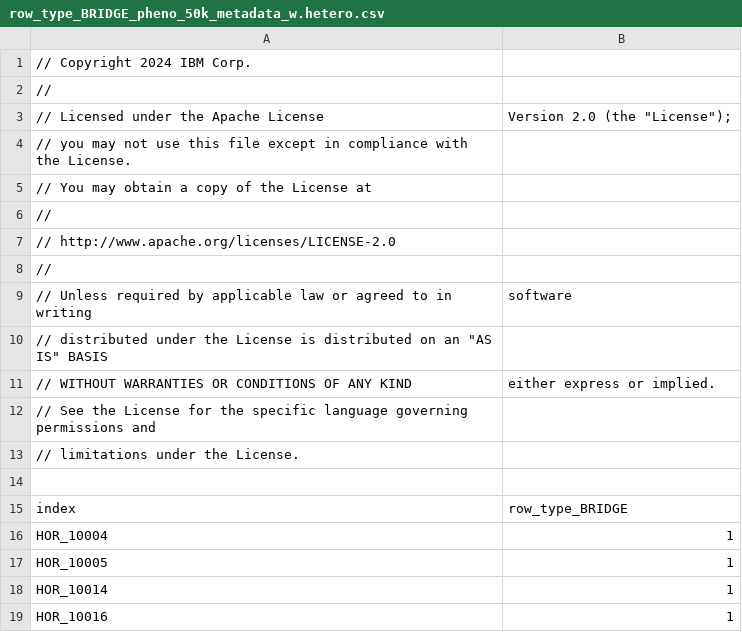
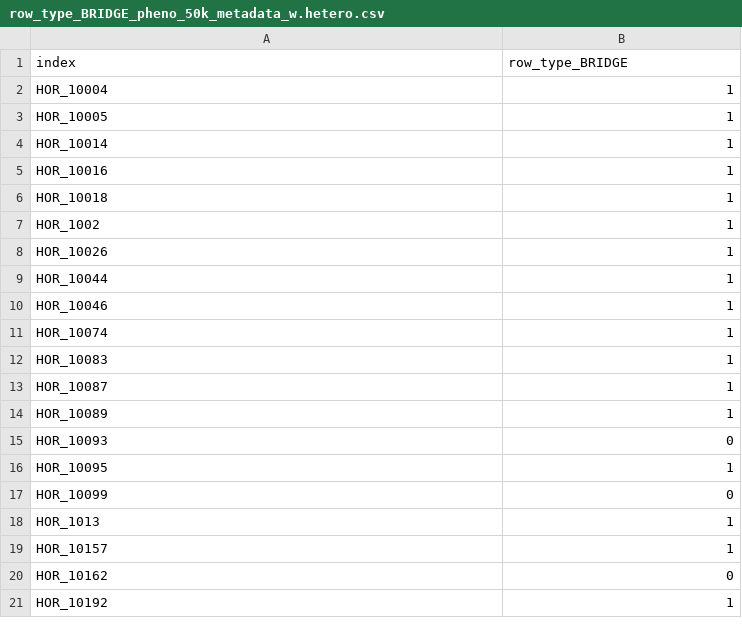
Before and after one commit to IBM/AutoXAI4Omics, a CSV file: data/row_type_BRIDGE_pheno_50k_metadata_w.hetero.csv, drawn as a sheet; only a part is shown; the shorter side is filled out with more unchanged rows; the diff names each change by its address in the sheet, - before the commit and + after, or states it on an @@ line.

```diff
--- a/data/row_type_BRIDGE_pheno_50k_metadata_w.hetero.csv
+++ b/data/row_type_BRIDGE_pheno_50k_metadata_w.hetero.csv
-row 1: // Copyright 2024 IBM Corp.
-row 2: //
-row 3: // Licensed under the Apache License | Version 2.0 (the "License");
-row 4: // you may not use this file except in compliance with the License.
-row 5: // You may obtain a copy of the License at
-row 6: //
-row 7: // http://www.apache.org/licenses/LICENSE-2.0
-row 8: //
-row 9: // Unless required by applicable law or agreed to in writing | software
-row 10: // distributed under the License is distributed on an "AS IS" BASIS
-row 11: // WITHOUT WARRANTIES OR CONDITIONS OF ANY KIND | either express or implied.
-row 12: // See the License for the specific language governing permissions and
-row 13: // limitations under the License.
-row 14: (empty)
```
Also changed, not shown: 13 other files.
